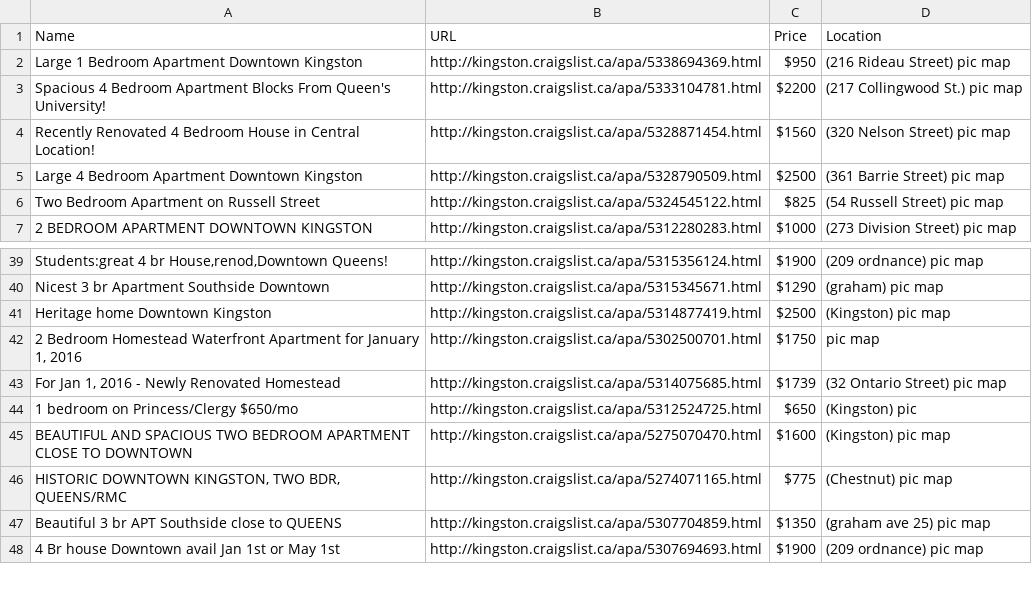
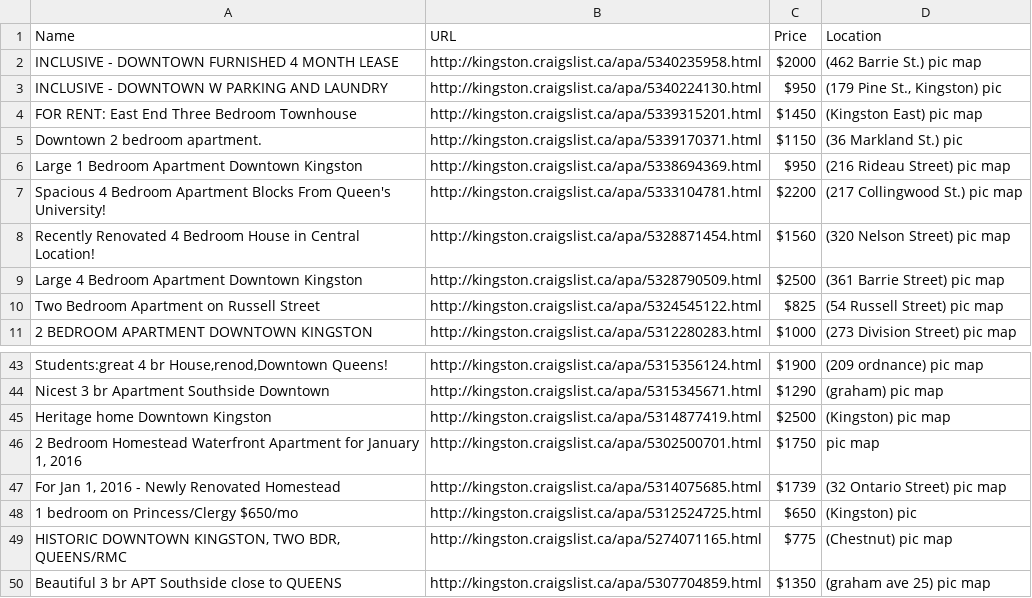
Before and after one commit to dLeung09/housing, a CSV file: test_output.csv, drawn as a sheet; only a part is shown, gaps mark what is left out; the shorter side is filled out with more unchanged rows; removed rows and columns are numbered as before the commit, all else as after; the diff covers the shown part only; the diff names each change by its address in the sheet, - before the commit and + after, or states it on an @@ line.

```diff
--- a/test_output.csv
+++ b/test_output.csv
+row 2: INCLUSIVE - DOWNTOWN FURNISHED 4 MONTH LEASE | http://kingston.craigslist.ca/apa/5340235958.html | $2000 | (462 Barrie St.) pic map
+row 3: INCLUSIVE - DOWNTOWN W PARKING AND LAUNDRY | http://kingston.craigslist.ca/apa/5340224130.html | $950 | (179 Pine St., Kingston) pic
+row 4: FOR RENT: East End Three Bedroom Townhouse | http://kingston.craigslist.ca/apa/5339315201.html | $1450 | (Kingston East) pic map
+row 5: Downtown 2 bedroom apartment. | http://kingston.craigslist.ca/apa/5339170371.html | $1150 | (36 Markland St.) pic
-row 45: BEAUTIFUL AND SPACIOUS TWO BEDROOM APARTMENT CLOSE TO DOWNTOWN | http://kingston.craigslist.ca/apa/5275070470.html | $1600 | (Kingston) pic map
```
Also changed, not shown: 20 added rows and 23 removed rows elsewhere in this file, 2 other files.
